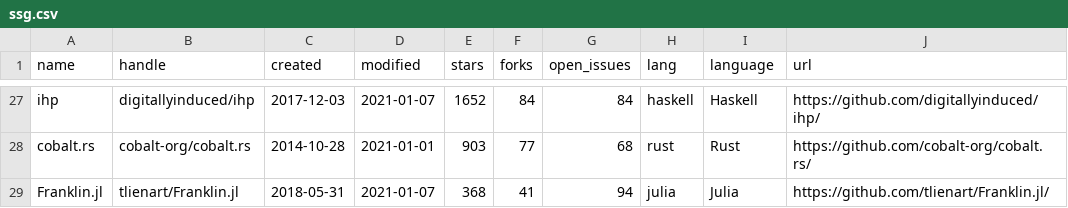
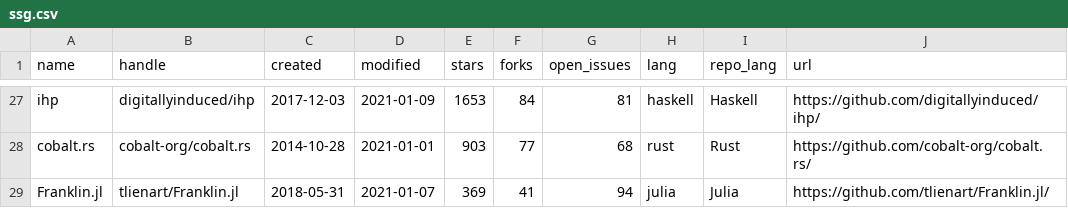
Before and after one commit to epogrebnyak/ssg-dataset, a CSV file: data/ssg.csv, drawn as a sheet; only a part is shown, gaps mark what is left out; the diff covers the shown part only; the diff names each change by its address in the sheet, - before the commit and + after, or states it on an @@ line.

```diff
--- a/data/ssg.csv
+++ b/data/ssg.csv
-I1: language
+I1: repo_lang
-D27 (modified): 2021-01-07
+D27 (modified): 2021-01-09
-E27 (stars): 1652
+E27 (stars): 1653
-G27 (open_issues): 84
+G27 (open_issues): 81
-E29 (stars): 368
+E29 (stars): 369
```
Also changed, not shown: 32 edited cells elsewhere in this file, 8 other files.
